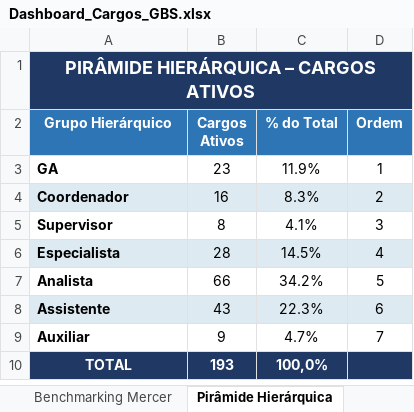
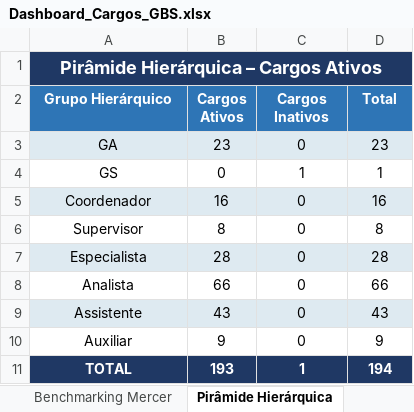
Before and after one commit to nederhec/Projects, an Excel workbook: Dashboard_Cargos_GBS.xlsx, sheet Pirâmide Hierárquica, drawn as a sheet; values as stored, in another font and other column widths than the file's, no borders; charts and pictures not drawn; addresses are those after the commit; the diff names each change by its address in the sheet, - before the commit and + after, or states it on an @@ line.

```diff
--- a/Dashboard_Cargos_GBS.xlsx (sheet Pirâmide Hierárquica)
+++ b/Dashboard_Cargos_GBS.xlsx (sheet Pirâmide Hierárquica)
-A1 (Grupo Hierárquico): PIRÂMIDE HIERÁRQUICA – CARGOS ATIVOS
+A1 (Grupo Hierárquico): Pirâmide Hierárquica – Cargos Ativos
-C2: % do Total
+C2: Cargos Inativos
-D2: Ordem
+D2: Total
@@ A3 bold: on → off, alignment: left → center @@
-A3:D3 fill: none
+A3:D3 fill: #DEEAF1
-C3 (Cargos Inativos): 11.9%
+C3 (Cargos Inativos): 0
-D3 (Total): 1
+D3 (Total): 23
+row 4: GS | 0 | 1 | 1
@@ A5:A10 bold: on → off, alignment: left → center @@
-C5 (Cargos Inativos): 8.3%
+C5 (Cargos Inativos): 0
-D5 (Total): 2
+D5 (Total): 16
-C6 (Cargos Inativos): 4.1%
+C6 (Cargos Inativos): 0
-D6 (Total): 3
+D6 (Total): 8
-C7 (Cargos Inativos): 14.5%
+C7 (Cargos Inativos): 0
-D7 (Total): 4
+D7 (Total): 28
-C8 (Cargos Inativos): 34.2%
+C8 (Cargos Inativos): 0
-D8 (Total): 5
+D8 (Total): 66
-C9 (Cargos Inativos): 22.3%
+C9 (Cargos Inativos): 0
-D9 (Total): 6
+D9 (Total): 43
-C10 (Cargos Inativos): 4.7%
+C10 (Cargos Inativos): 0
-D10 (Total): 7
+D10 (Total): 9
-C11 (Cargos Inativos): 100,0%
+C11 (Cargos Inativos): 1
-D11 (Total): (empty)
+D11 (Total): 194
```
Also changed, not shown: sheet Análise por Família GBS, sheet Benchmarking Mercer, sheet KPIs Executivos, sheet Distribuição por Grade, sheet Análise por Empresa, charts or pictures, 1 other file.
